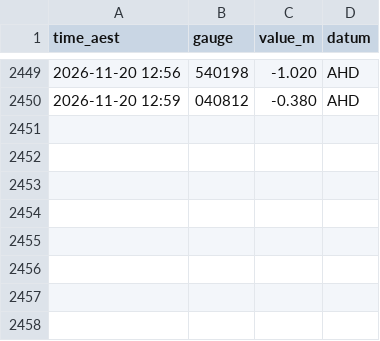
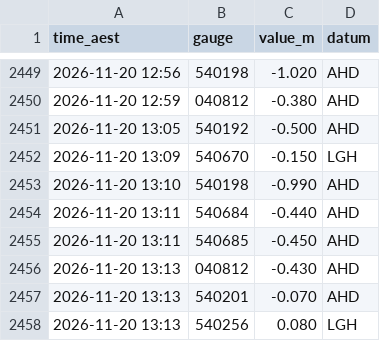
Before and after one commit to RowanP4069/Brisbane-River-tides, a CSV file: bom/2026-11.csv, drawn as a sheet; only a part is shown, gaps mark what is left out; the diff names each change by its address in the sheet, - before the commit and + after, or states it on an @@ line.

Commit message:
Collect BoM 2026-11-20 13:32 AEST (OptiPlex)

```diff
--- a/bom/2026-11.csv
+++ b/bom/2026-11.csv
+row 2451: 2026-11-20 13:05 | 540192 | -0.500 | AHD
+row 2452: 2026-11-20 13:09 | 540670 | -0.150 | LGH
+row 2453: 2026-11-20 13:10 | 540198 | -0.990 | AHD
+row 2454: 2026-11-20 13:11 | 540684 | -0.440 | AHD
+row 2455: 2026-11-20 13:11 | 540685 | -0.450 | AHD
+row 2456: 2026-11-20 13:13 | 040812 | -0.430 | AHD
+row 2457: 2026-11-20 13:13 | 540201 | -0.070 | AHD
+row 2458: 2026-11-20 13:13 | 540256 | 0.080 | LGH
```
